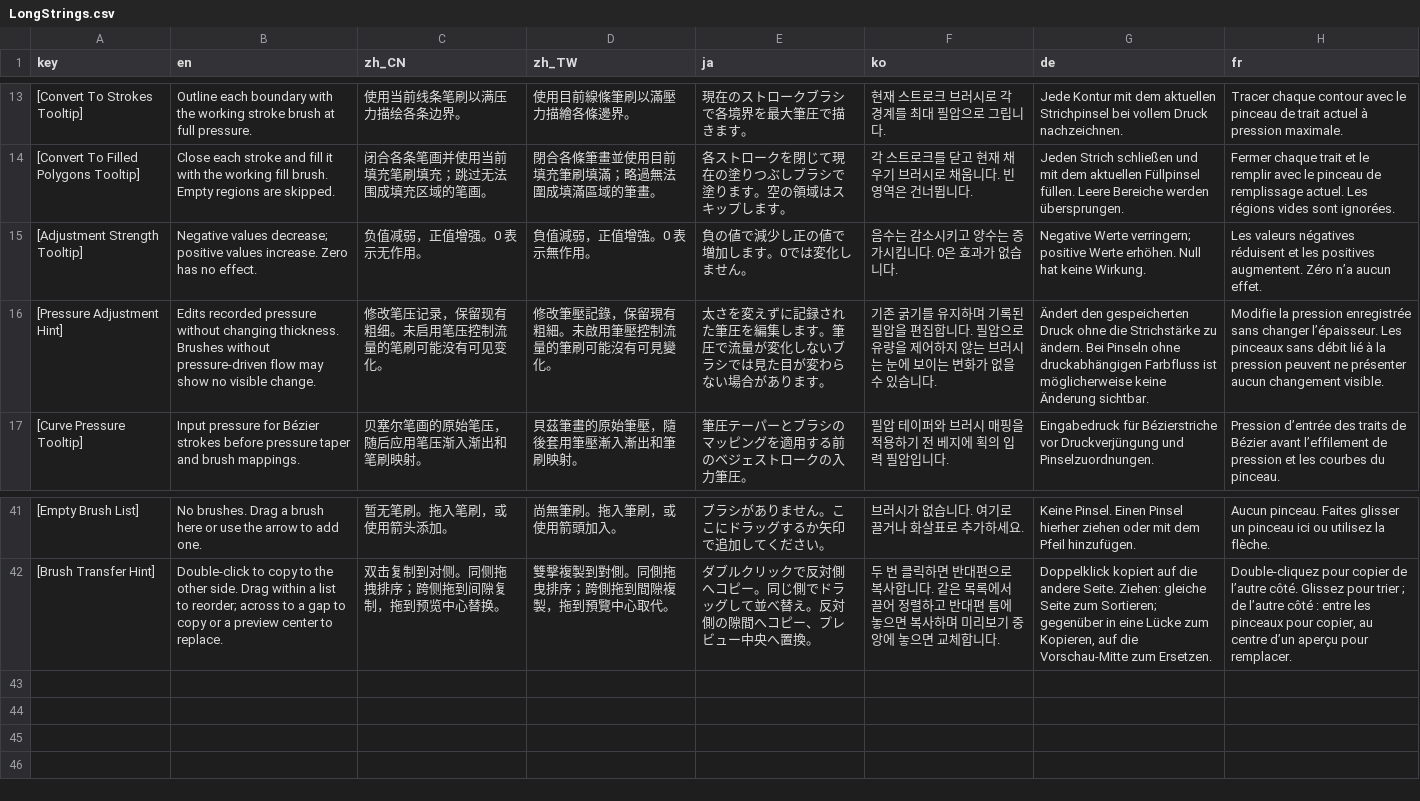
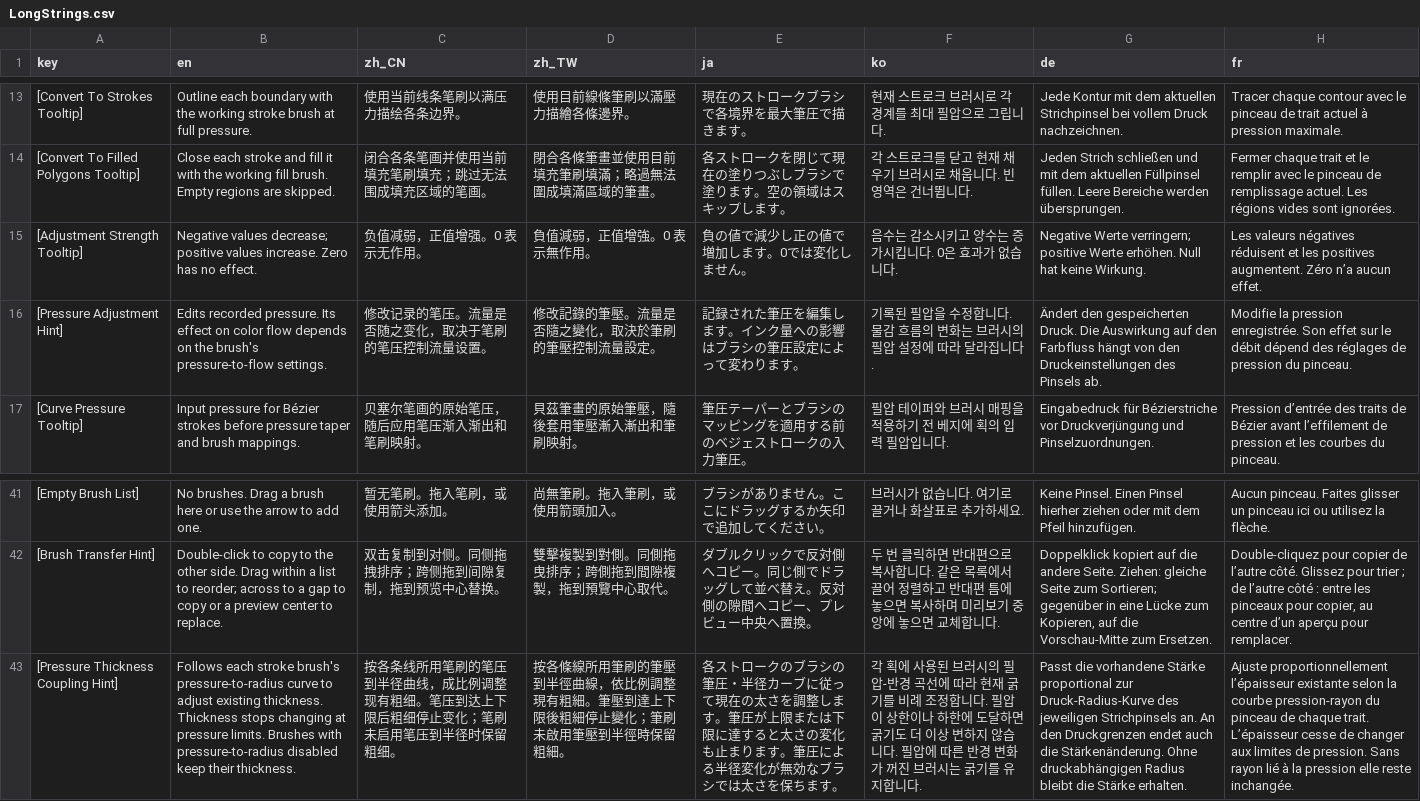
Before and after one commit to ShenCiao/Ciallo, a CSV file: Ciallo/Localization/LongStrings.csv, drawn as a sheet; only a part is shown, gaps mark what is left out; the diff names each change by its address in the sheet, - before the commit and + after, or states it on an @@ line.

Commit message:
Preserve brush pressure response when liquifying stroke thickness

```diff
--- a/Ciallo/Localization/LongStrings.csv
+++ b/Ciallo/Localization/LongStrings.csv
-B16 (en): Edits recorded pressure without changing thickness. Brushes without pressure-driven flow may show no visible change.
+B16 (en): Edits recorded pressure. Its effect on color flow depends on the brush's pressure-to-flow settings.
-C16 (zh_CN): 修改笔压记录，保留现有粗细。未启用笔压控制流量的笔刷可能没有可见变化。
+C16 (zh_CN): 修改记录的笔压。流量是否随之变化，取决于笔刷的笔压控制流量设置。
-D16 (zh_TW): 修改筆壓記錄，保留現有粗細。未啟用筆壓控制流量的筆刷可能沒有可見變化。
+D16 (zh_TW): 修改記錄的筆壓。流量是否隨之變化，取決於筆刷的筆壓控制流量設定。
-E16 (ja): 太さを変えずに記録された筆圧を編集します。筆圧で流量が変化しないブラシでは見た目が変わらない場合があります。
+E16 (ja): 記録された筆圧を編集します。インク量への影響はブラシの筆圧設定によって変わります。
-F16 (ko): 기존 굵기를 유지하며 기록된 필압을 편집합니다. 필압으로 유량을 제어하지 않는 브러시는 눈에 보이는 변화가 없을 수 있습니다.
+F16 (ko): 기록된 필압을 수정합니다. 물감 흐름의 변화는 브러시의 필압 설정에 따라 달라집니다.
-G16 (de): …den gespeicherten Druck ohne die Strichstärke zu ändern. Bei Pinseln ohne druckabhängigen Farbfluss ist möglicherweise keine Änderung sichtbar.
+G16 (de): …den gespeicherten Druck. Die Auswirkung auf den Farbfluss hängt von den Druckeinstellungen des Pinsels ab.
-H16 (fr): …la pression enregistrée sans changer l’épaisseur. Les pinceaux sans débit lié à la pression peuvent ne présenter aucun changement visible.
+H16 (fr): …la pression enregistrée. Son effet sur le débit dépend des réglages de pression du pinceau.
+row 43: [Pressure Thickness Coupling Hint] | Follows each stroke brush's pressure-to-radius curve to adjust existing thickness. Thickness stops changing at pressure limits. Brushes with pressure-to-radius disabled keep their thickness. | 按各条线所用笔刷的笔压到半径曲线，成比例调整现有粗细。笔压到达上下限后粗细停止变化；笔刷未启用笔压到半径时保留粗细。 | 按各條線所用筆刷的筆壓到半徑曲線，依比例調整現有粗細。筆壓到達上下限後粗細停止變化；筆刷未啟用筆壓到半徑時保留粗細。 | 各ストロークのブラシの筆圧・半径カーブに従って現在の太さを調整します。筆圧が上限または下限に達すると太さの変化も止まります。筆圧による半径変化が無効なブラシでは太さを保ちます。 | 각 획에 사용된 브러시의 필압-반경 곡선에 따라 현재 굵기를 비례 조정합니다. 필압이 상한이나 하한에 도달하면 굵기도 더 이상 변하지 않습니다. 필압에 따른 반경 변화가 꺼진 브러시는 굵기를 유지합니다. | Passt die vorhandene Stärke proportional zur Druck-Radius-Kurve des jeweiligen Strichpinsels an. An den Druckgrenzen endet auch die Stärkenänderung. Ohne druckabhängigen Radius bleibt die Stärke erhalten. | Ajuste proportionnellement l’épaisseur existante selon la courbe pression-rayon du pinceau de chaque trait. L’épaisseur cesse de changer aux limites de pression. Sans rayon lié à la pression elle reste inchangée.
```
Also changed, not shown: Ciallo/Localization/TranslatableStrings.csv, 3 other files.
